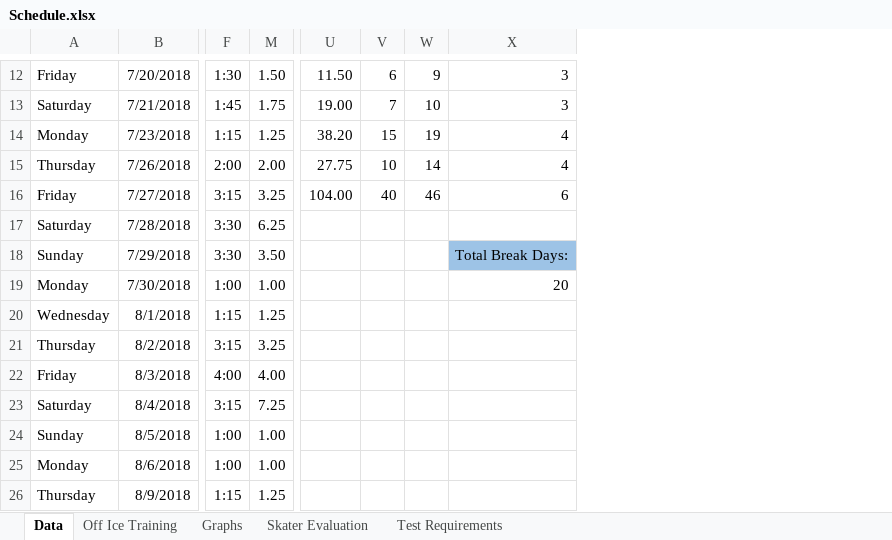
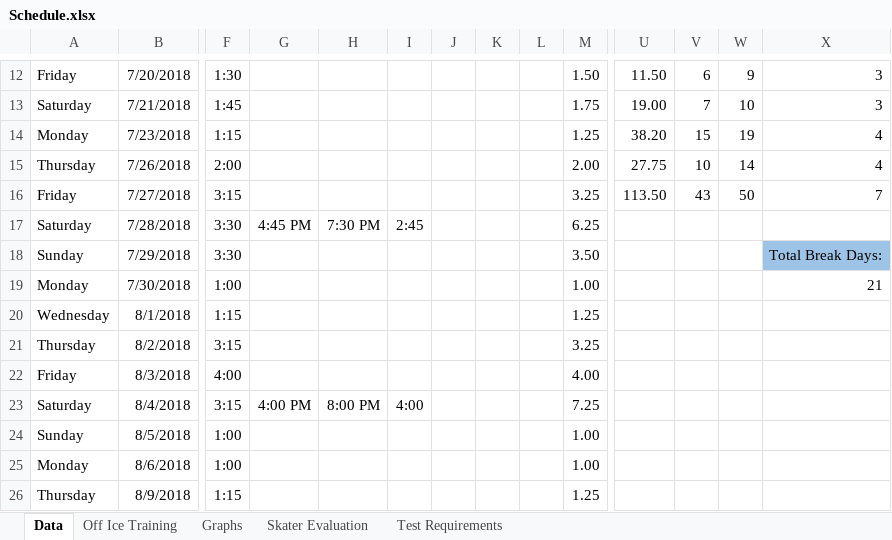
Before and after one commit to agiovengo/SkatingLog, an Excel workbook: Schedule.xlsx, sheet Data, drawn as a sheet; only a part is shown, gaps mark what is left out; values as stored, in another font and other column widths than the file's, no borders; conditional formats not drawn; the diff covers the shown part only; the diff names each change by its address in the sheet, - before the commit and + after, or states it on an @@ line.

```diff
--- a/Schedule.xlsx (sheet Data)
+++ b/Schedule.xlsx (sheet Data)
@@ column G unhidden, rows 17-23: 4:45 PM |  |  |  |  |  | 4:00 PM @@
@@ column H unhidden, rows 17-23: 7:30 PM |  |  |  |  |  | 8:00 PM @@
@@ column I unhidden, rows 17-23: 2:45 |  |  |  |  |  | 4:00 @@
@@ column J unhidden, empty @@
@@ column K unhidden, empty @@
@@ column L unhidden, empty @@
-U16: 104.00
+U16: 113.50
-V16: 40
+V16: 43
-W16: 46
+W16: 50
-X16: 6
+X16: 7
-X19: 20
+X19: 21
```
Also changed, not shown: 3 added rows and 20 edited cells elsewhere in this sheet, sheet Test Requirements, charts or pictures.
